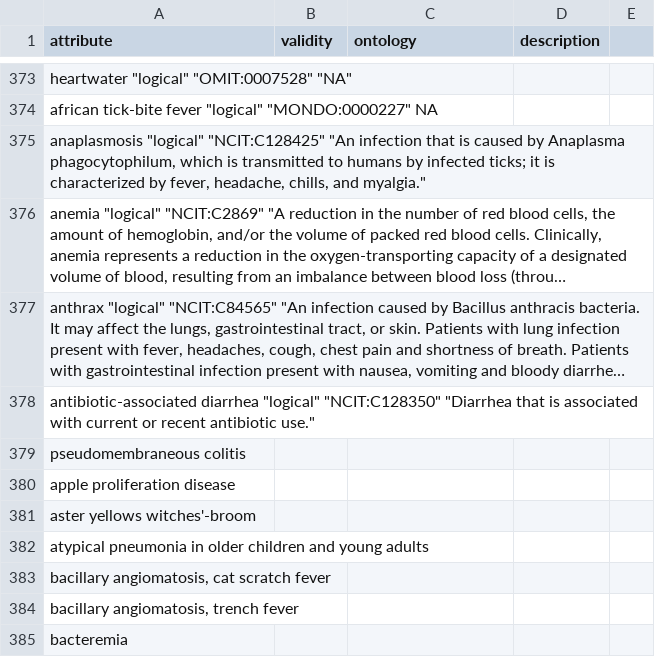
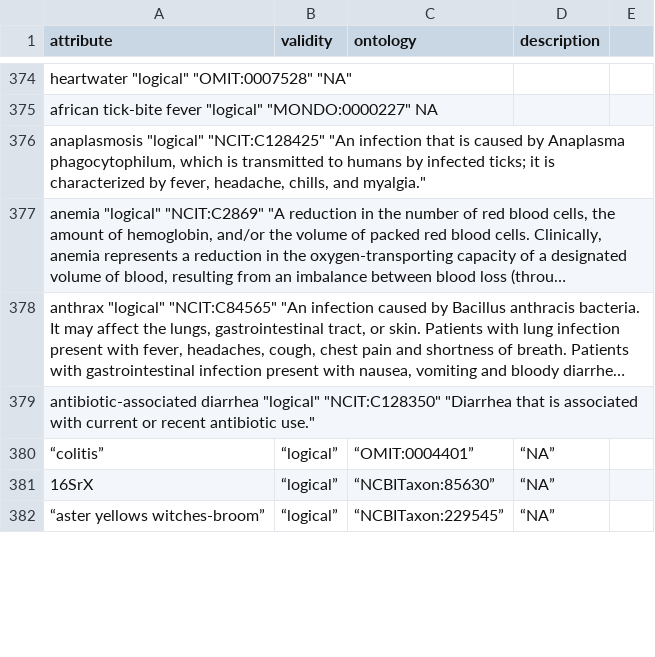
Before and after one commit to waldronlab/bugphyzz, a TSV file: inst/extdata/attributes.tsv, drawn as a sheet; only a part is shown, gaps mark what is left out; long unchanged cells end in …; removed rows and columns are numbered as before the commit, all else as after; the diff covers the shown part only; the diff names each change by its address in the sheet, - before the commit and + after, or states it on an @@ line.

```diff
--- a/inst/extdata/attributes.tsv
+++ b/inst/extdata/attributes.tsv
-row 379: pseudomembraneous colitis
-row 380: apple proliferation disease
-row 381: aster yellows witches'-broom
-row 382: atypical pneumonia in older children and young adults
-row 383: bacillary angiomatosis, cat scratch fever
-row 384: bacillary angiomatosis, trench fever
-row 385: bacteremia
+row 380: “colitis” | “logical” | “OMIT:0004401” | “NA”
+row 381: 16SrX | “logical” | “NCBITaxon:85630” | “NA”
+row 382: “aster yellows witches-broom” | “logical” | “NCBITaxon:229545” | “NA”
```
Also changed, not shown: 9 added rows, 4 removed rows and 8 edited cells elsewhere in this file.
